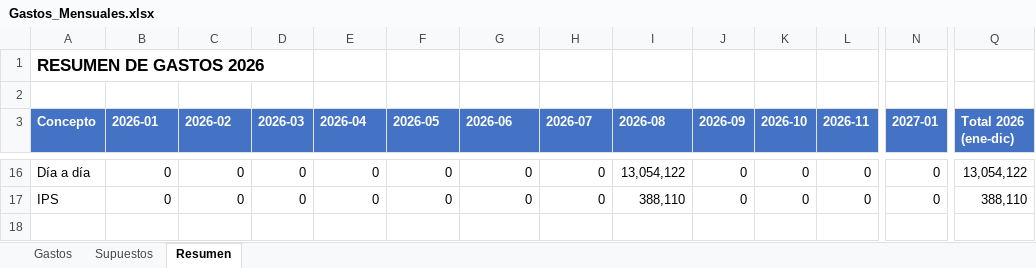
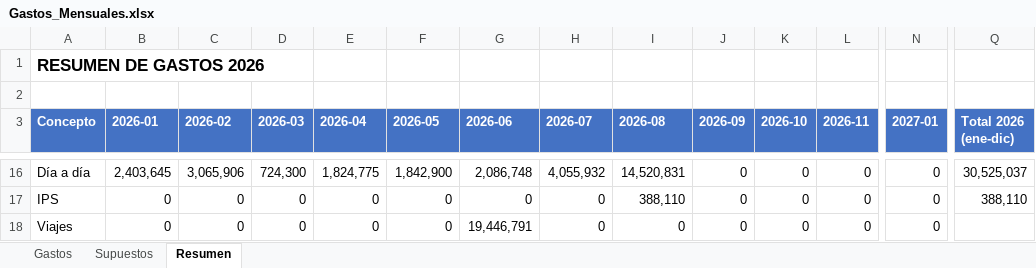
Before and after one commit to joaquinisolutions-sys/caletita, an Excel workbook: Gastos_Mensuales.xlsx, sheet Resumen, drawn as a sheet; only a part is shown, gaps mark what is left out; values as stored, in another font and other column widths than the file's, no borders; rows hold the shown columns only; the diff covers the shown part only; the diff names each change by its address in the sheet, - before the commit and + after, or states it on an @@ line.

```diff
--- a/Gastos_Mensuales.xlsx (sheet Resumen)
+++ b/Gastos_Mensuales.xlsx (sheet Resumen)
-B16 (2026-01): 0
+B16 (2026-01): 2,403,645
-C16 (2026-02): 0
+C16 (2026-02): 3,065,906
-D16 (2026-03): 0
+D16 (2026-03): 724,300
-E16 (2026-04): 0
+E16 (2026-04): 1,824,775
-F16 (2026-05): 0
+F16 (2026-05): 1,842,900
-G16 (2026-06): 0
+G16 (2026-06): 2,086,748
-H16 (2026-07): 0
+H16 (2026-07): 4,055,932
-I16 (2026-08): 13,054,122
+I16 (2026-08): 14,520,831
-Q16 (Total 2026 (ene-dic)): 13,054,122
+Q16 (Total 2026 (ene-dic)): 30,525,037
+row 18: Viajes | 0 | 0 | 0 | 0 | 0 | 19,446,791 | 0 | 0 | 0 | 0 | 0 | 0
```
Also changed, not shown: 54 edited cells elsewhere in this sheet, sheet Gastos, formulas that keep their value, 1 other file.
